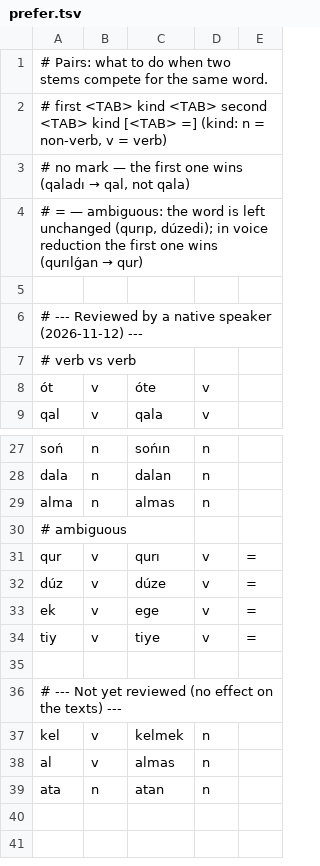
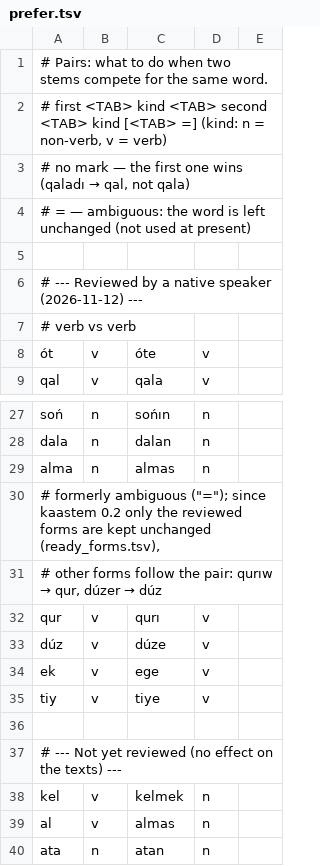
Before and after one commit to erinshek/pg-kaasearch, a TSV file: kaastem/kaastem/data/prefer.tsv, drawn as a sheet; only a part is shown, gaps mark what is left out.

```diff
--- a/kaastem/kaastem/data/prefer.tsv
+++ b/kaastem/kaastem/data/prefer.tsv
@@ -3,3 +3,3 @@
 #   no mark — the first one wins (qaladı → qal, not qala)
-#   =       — ambiguous: the word is left unchanged (qurıp, dúzedi); in voice reduction the first one wins (qurılǵan → qur)
+#   =       — ambiguous: the word is left unchanged (not used at present)
 
@@ -29,7 +29,8 @@ dala	n	dalan	n
 alma	n	almas	n
-# ambiguous
-qur	v	qurı	v	=
-dúz	v	dúze	v	=
-ek	v	ege	v	=
-tiy	v	tiye	v	=
+# formerly ambiguous ("="); since kaastem 0.2 only the reviewed forms are kept unchanged (ready_forms.tsv),
+# other forms follow the pair: qurıw → qur, dúzer → dúz
+qur	v	qurı	v
+dúz	v	dúze	v
+ek	v	ege	v
+tiy	v	tiye	v
 
```
Also changed, not shown: kaastem/kaastem/data/ready_forms.tsv, 14 other files.
